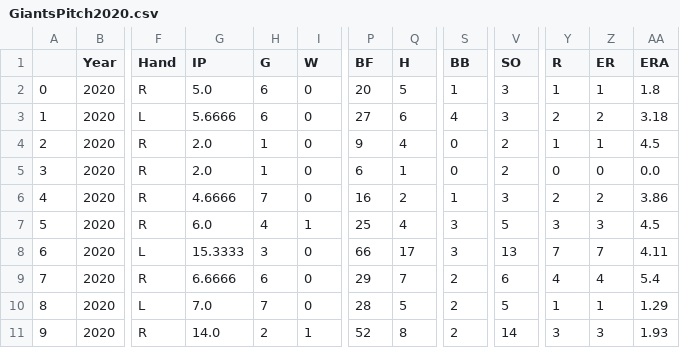
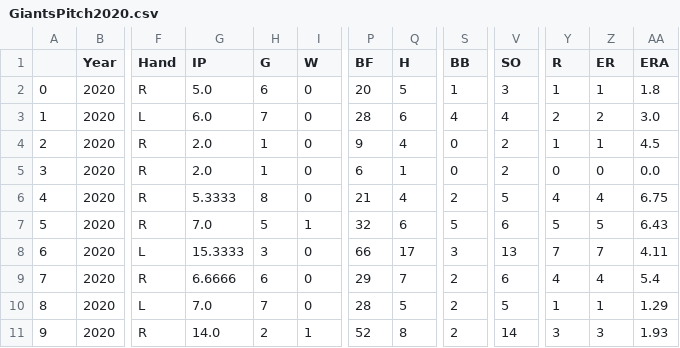
Before and after one commit to Anzodroid/Baseball, a CSV file: GiantsPitch2020.csv, drawn as a sheet; only a part is shown, gaps mark what is left out; the diff covers the shown part only; the diff names each change by its address in the sheet, - before the commit and + after, or states it on an @@ line.

Commit message:
NPB Website

```diff
--- a/GiantsPitch2020.csv
+++ b/GiantsPitch2020.csv
-G3 (IP): 5.6666
+G3 (IP): 6.0
-H3 (G): 6
+H3 (G): 7
-P3 (BF): 27
+P3 (BF): 28
-V3 (SO): 3
+V3 (SO): 4
-AA3 (ERA): 3.18
+AA3 (ERA): 3.0
-G6 (IP): 4.6666
+G6 (IP): 5.3333
-H6 (G): 7
+H6 (G): 8
-P6 (BF): 16
+P6 (BF): 21
-Q6 (H): 2
+Q6 (H): 4
-S6 (BB): 1
+S6 (BB): 2
-V6 (SO): 3
+V6 (SO): 5
-Y6 (R): 2
+Y6 (R): 4
-Z6 (ER): 2
+Z6 (ER): 4
-AA6 (ERA): 3.86
+AA6 (ERA): 6.75
-G7 (IP): 6.0
+G7 (IP): 7.0
-H7 (G): 4
+H7 (G): 5
-P7 (BF): 25
+P7 (BF): 32
-Q7 (H): 4
+Q7 (H): 6
-S7 (BB): 3
+S7 (BB): 5
-V7 (SO): 5
+V7 (SO): 6
-Y7 (R): 3
+Y7 (R): 5
-Z7 (ER): 3
+Z7 (ER): 5
-AA7 (ERA): 4.5
+AA7 (ERA): 6.43
```
Also changed, not shown: 24 edited cells elsewhere in this file.
